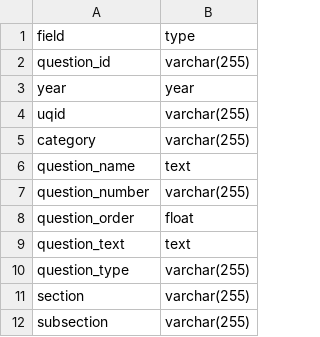
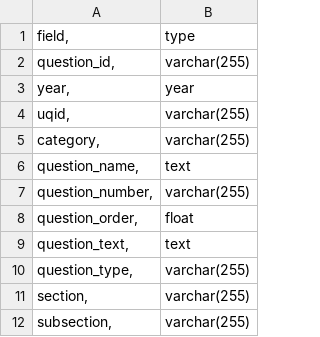
Before and after one commit to HHS/ACF-pir-data, a CSV file: documentation/csv/question.csv, drawn as a sheet.

```diff
--- a/documentation/csv/question.csv
+++ b/documentation/csv/question.csv
@@ -1,12 +1,12 @@
-field	type
-question_id	varchar(255)
-year	year
-uqid	varchar(255)
-category	varchar(255)
-question_name	text
-question_number	varchar(255)
-question_order	float
-question_text	text
-question_type	varchar(255)
-section	varchar(255)
-subsection	varchar(255)
+field,	type
+question_id,	varchar(255)
+year,	year
+uqid,	varchar(255)
+category,	varchar(255)
+question_name,	text
+question_number,	varchar(255)
+question_order,	float
+question_text,	text
+question_type,	varchar(255)
+section,	varchar(255)
+subsection,	varchar(255)
```
Also changed, not shown: documentation/csv/program.csv, 5 other files.
